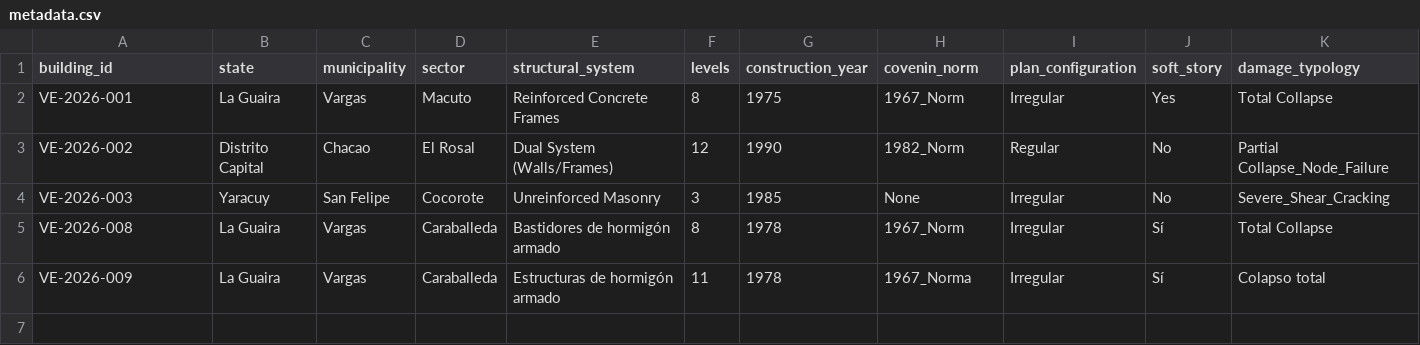
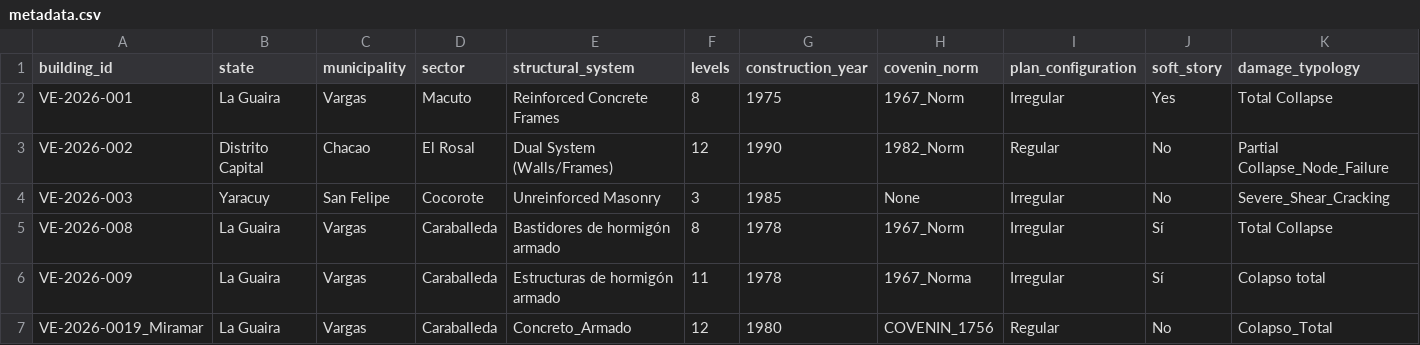
Before and after one commit to sefadula/StructDamage-CV-Venezuela, a CSV file: dataset/metadata.csv, drawn as a sheet; only a part is shown; rows hold the shown columns only; the diff names each change by its address in the sheet, - before the commit and + after, or states it on an @@ line.

Commit message:
Update metadata.csv

```diff
--- a/dataset/metadata.csv
+++ b/dataset/metadata.csv
+row 7: VE-2026-0019_Miramar | La Guaira | Vargas | Caraballeda | Concreto_Armado | 12 | 1980 | COVENIN_1756 | Regular | No | Colapso_Total
```
